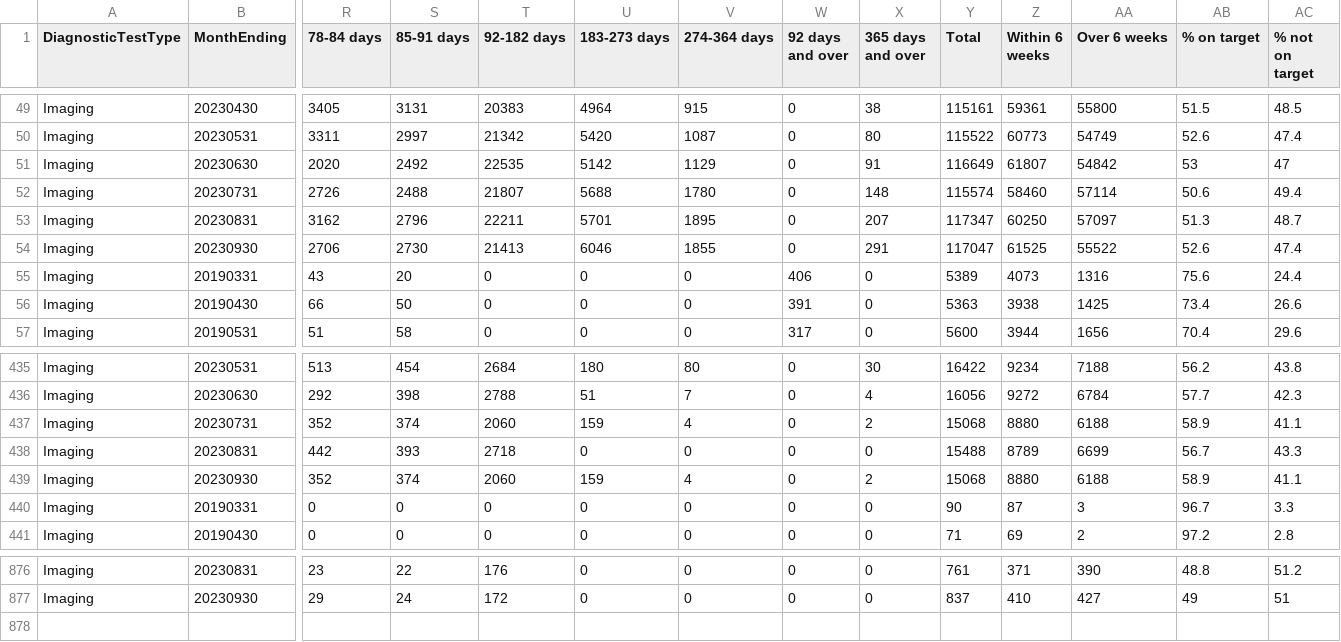
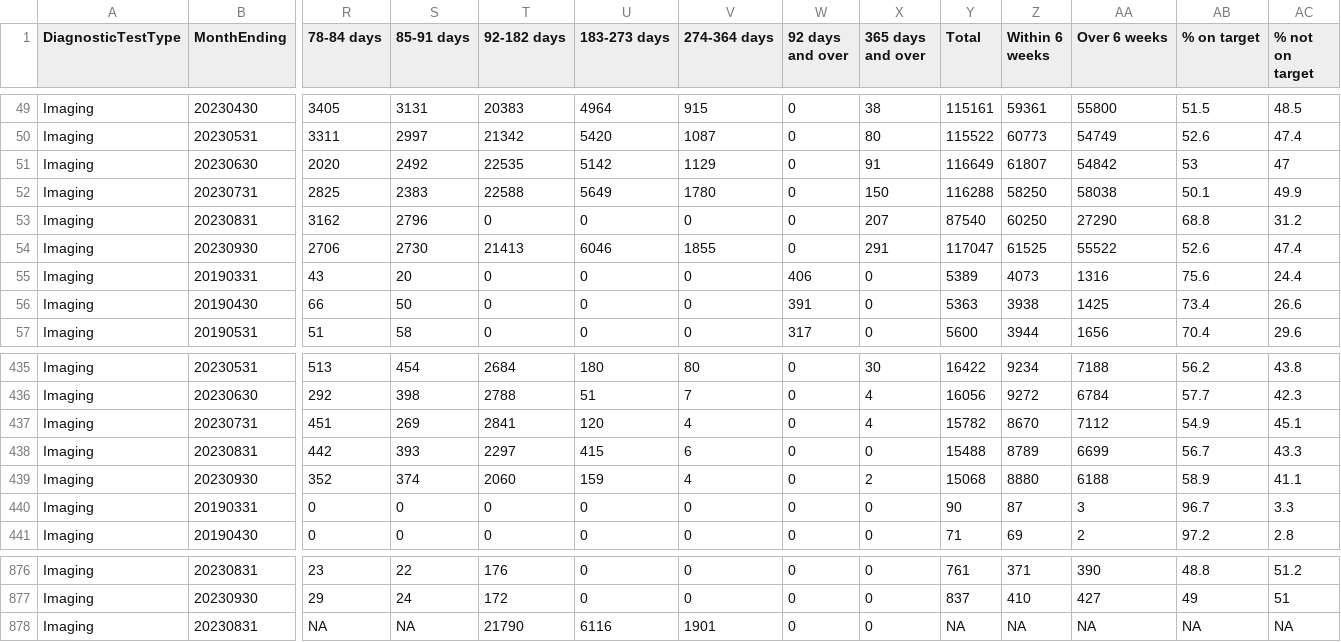
Before and after one commit to DCTdatateam/Hospitals-Tracker_NHS-Scotland, a CSV file: data/diagnostic-waits/All Imaging.csv, drawn as a sheet; only a part is shown, gaps mark what is left out; removed rows and columns are numbered as before the commit, all else as after; rows hold the shown columns only; the diff names each change by its address in the sheet, - before the commit and + after, or states it on an @@ line.

```diff
--- a/data/diagnostic-waits/All Imaging.csv
+++ b/data/diagnostic-waits/All Imaging.csv
-row 52: Imaging | 20230731 | 2726 | 2488 | 21807 | 5688 | 1780 | 0 | 148 | 115574 | 58460 | 57114 | 50.6 | 49.4
+row 52: Imaging | 20230731 | 2825 | 2383 | 22588 | 5649 | 1780 | 0 | 150 | 116288 | 58250 | 58038 | 50.1 | 49.9
-T53 (92-182 days): 22211
+T53 (92-182 days): 0
-U53 (183-273 days): 5701
+U53 (183-273 days): 0
-V53 (274-364 days): 1895
+V53 (274-364 days): 0
-Y53 (Total): 117347
+Y53 (Total): 87540
-AA53 (Over 6 weeks): 57097
+AA53 (Over 6 weeks): 27290
-AB53 (% on target): 51.3
+AB53 (% on target): 68.8
-AC53 (% not on target): 48.7
+AC53 (% not on target): 31.2
-row 437: Imaging | 20230731 | 352 | 374 | 2060 | 159 | 4 | 0 | 2 | 15068 | 8880 | 6188 | 58.9 | 41.1
+row 437: Imaging | 20230731 | 451 | 269 | 2841 | 120 | 4 | 0 | 4 | 15782 | 8670 | 7112 | 54.9 | 45.1
-T438 (92-182 days): 2718
+T438 (92-182 days): 2297
-U438 (183-273 days): 0
+U438 (183-273 days): 415
-V438 (274-364 days): 0
+V438 (274-364 days): 6
+row 878: Imaging | 20230831 | NA | NA | 21790 | 6116 | 1901 | 0 | 0 | NA | NA | NA | NA | NA
```
Also changed, not shown: data/diagnostic-waits/All Endoscopy.csv, data/diagnostic-waits/Colonoscopy.csv, 7 other files.
